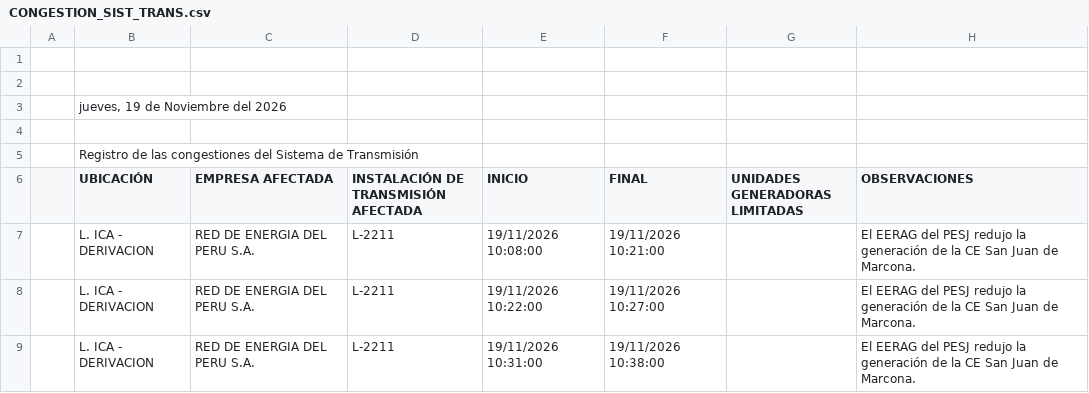
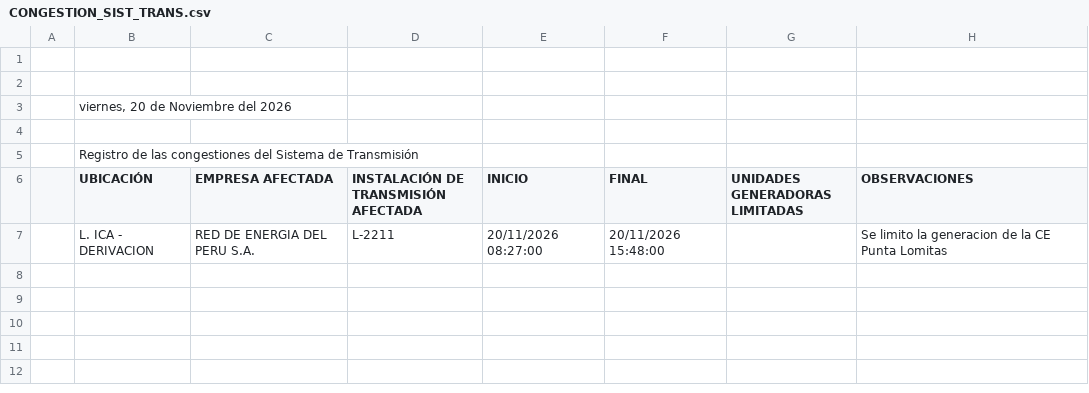
Before and after one commit to giordano1805-lab/Cmg-Rosa, a CSV file: data/explora6/CONGESTION_SIST_TRANS.csv, drawn as a sheet.

```diff
--- a/data/explora6/CONGESTION_SIST_TRANS.csv
+++ b/data/explora6/CONGESTION_SIST_TRANS.csv
@@ -2,3 +2,3 @@
 ,,,,,,,
-,"jueves, 19 de Noviembre del 2026",,,,,,
+,"viernes, 20 de Noviembre del 2026",,,,,,
 ,,,,,,,
@@ -6,4 +6,2 @@
 ,UBICACIÓN,EMPRESA AFECTADA,INSTALACIÓN DE TRANSMISIÓN AFECTADA,INICIO,FINAL,UNIDADES GENERADORAS LIMITADAS,OBSERVACIONES
-,L. ICA - DERIVACION,RED DE ENERGIA DEL PERU S.A.,L-2211,19/11/2026 10:08:00,19/11/2026 10:21:00,,El EERAG del PESJ redujo la generación de la CE San Juan de Marcona.
-,L. ICA - DERIVACION,RED DE ENERGIA DEL PERU S.A.,L-2211,19/11/2026 10:22:00,19/11/2026 10:27:00,,El EERAG del PESJ redujo la generación de la CE San Juan de Marcona.
-,L. ICA - DERIVACION,RED DE ENERGIA DEL PERU S.A.,L-2211,19/11/2026 10:31:00,19/11/2026 10:38:00,,El EERAG del PESJ redujo la generación de la CE San Juan de Marcona.
+,L. ICA - DERIVACION,RED DE ENERGIA DEL PERU S.A.,L-2211,20/11/2026 08:27:00,20/11/2026 15:48:00,,Se limito la generacion de la CE Punta Lomitas
```
Also changed, not shown: data/cmg.csv, data/ger_centrales.csv, 24 other files.
